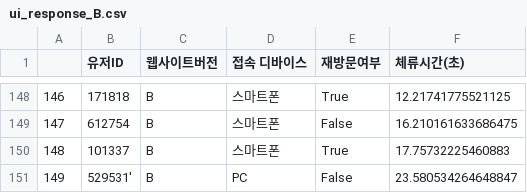
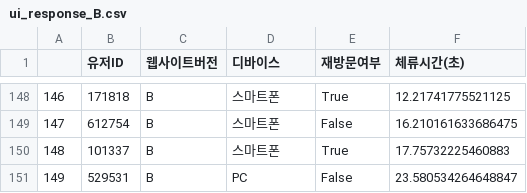
Before and after one commit to PandasKim/PandasKim.github.io, a CSV file: ui_response_B.csv, drawn as a sheet; only a part is shown, gaps mark what is left out; the diff names each change by its address in the sheet, - before the commit and + after, or states it on an @@ line.

Commit message:
Update ui_response_B.csv

```diff
--- a/ui_response_B.csv
+++ b/ui_response_B.csv
-D1: 접속 디바이스
+D1: 디바이스
-B151 (유저ID): 529531'
+B151 (유저ID): 529531
```
